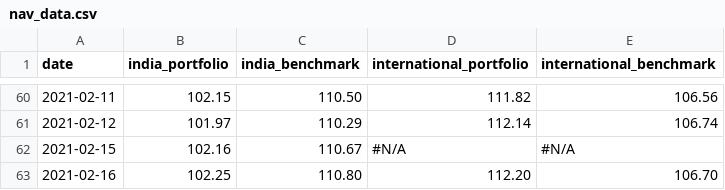
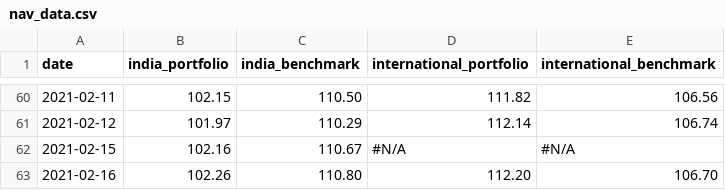
Before and after one commit to rammybt/trading_journal, a CSV file: nav_data.csv, drawn as a sheet; only a part is shown, gaps mark what is left out.

Commit message:
Update nav_data.csv

```diff
--- a/nav_data.csv
+++ b/nav_data.csv
@@ -62,2 +62,2 @@ date,india_portfolio,india_benchmark,international_portfolio,international_bench
 2021-02-15,102.16,110.67,#N/A,#N/A
-2021-02-16,102.25,110.80,112.20,106.70
+2021-02-16,102.26,110.80,112.20,106.70
```
